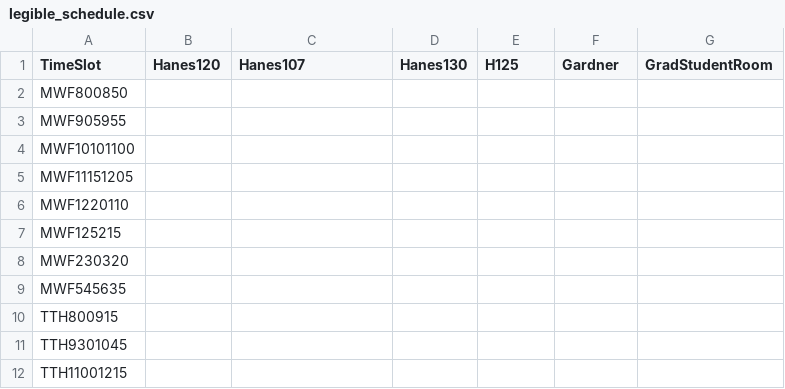
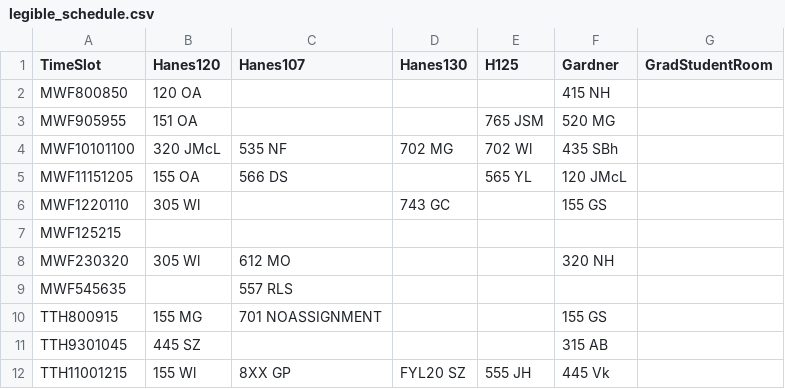
Before and after one commit to Arden-Feldt/STOR-Scheduler, a CSV file: src/main/Schedule/legible_schedule.csv, drawn as a sheet; only a part is shown; the diff covers the shown part only.

```diff
--- a/src/main/Schedule/legible_schedule.csv
+++ b/src/main/Schedule/legible_schedule.csv
@@ -1,12 +1,12 @@
 TimeSlot,Hanes120,Hanes107,Hanes130,H125,Gardner,GradStudentRoom
-MWF800850,,,,,,
-MWF905955,,,,,,
-MWF10101100,,,,,,
-MWF11151205,,,,,,
-MWF1220110,,,,,,
+MWF800850,120 OA,,,,415 NH,
+MWF905955,151 OA,,,765 JSM,520 MG,
+MWF10101100,320 JMcL,535 NF,702 MG,702 Wl,435 SBh,
+MWF11151205,155 OA,566 DS,,565 YL,120 JMcL,
+MWF1220110,305 Wl,,743 GC,,155 GS,
 MWF125215,,,,,,
-MWF230320,,,,,,
-MWF545635,,,,,,
-TTH800915,,,,,,
-TTH9301045,,,,,,
-TTH11001215,,,,,,
+MWF230320,305 Wl,612 MO,,,320 NH,
+MWF545635,,557 RLS,,,,
+TTH800915,155 MG,701 NOASSIGNMENT,,,155 GS,
+TTH9301045,445 SZ,,,,315 AB,
+TTH11001215,155 Wl,8XX GP,FYL20 SZ,555 JH,445 Vk,
```
Also changed, not shown: 18 edited cells elsewhere in this file, 3 other files.
